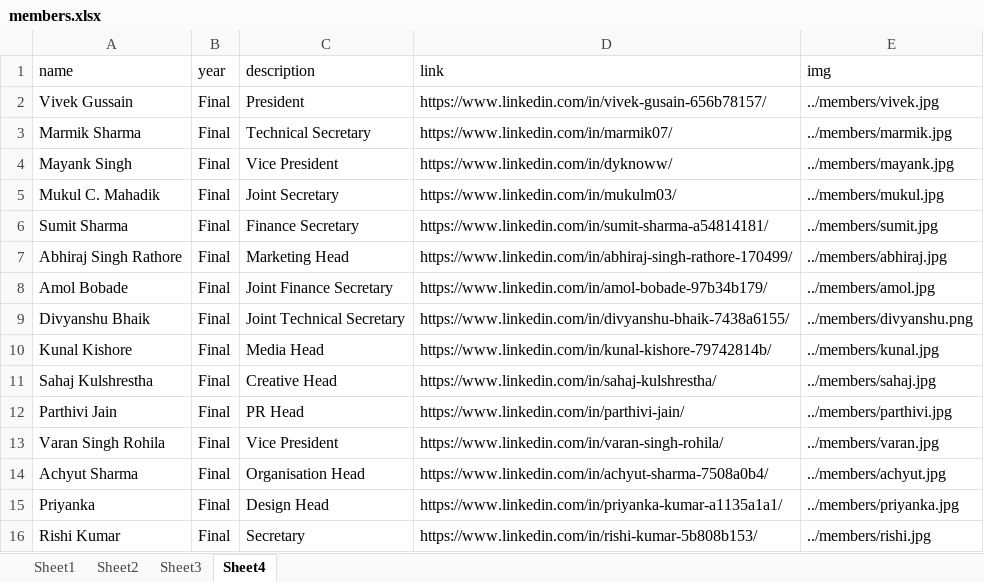
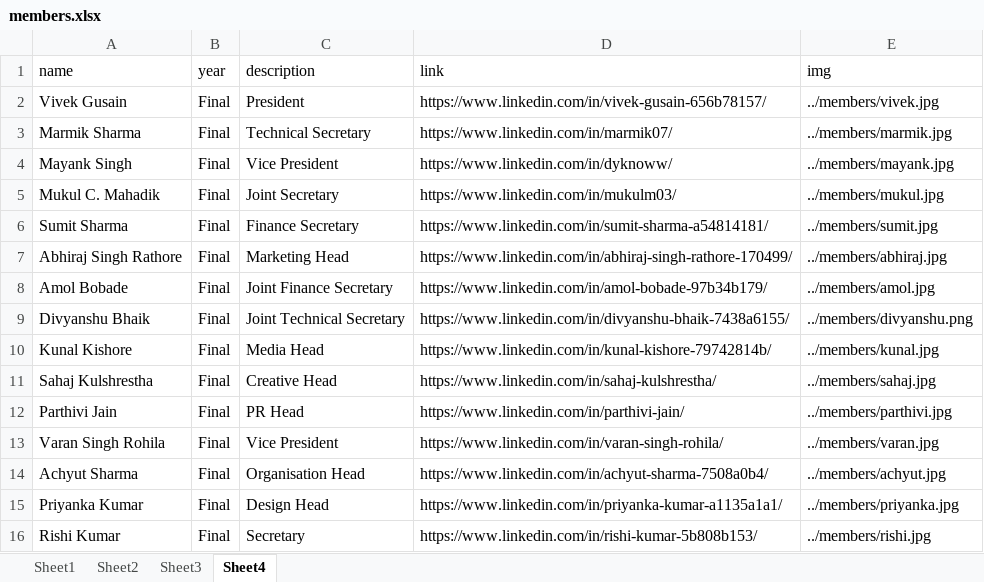
Before and after one commit to istenith/istenith.github.io, an Excel workbook: content/sheets/members.xlsx, sheet Sheet4, drawn as a sheet; values as stored, in another font and other column widths than the file's, no borders; the diff names each change by its address in the sheet, - before the commit and + after, or states it on an @@ line.

Commit message:
Changed name spelling

```diff
--- a/content/sheets/members.xlsx (sheet Sheet4)
+++ b/content/sheets/members.xlsx (sheet Sheet4)
-A2 (name): Vivek Gussain
+A2 (name): Vivek Gusain
-A15 (name): Priyanka
+A15 (name): Priyanka Kumar
```
Also changed, not shown: 1 other file.
